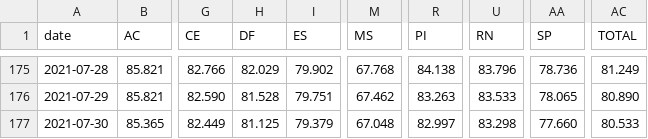
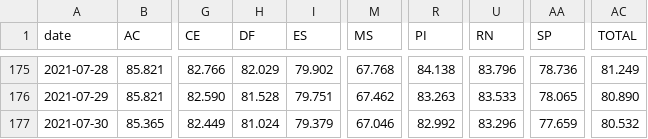
Before and after one commit to j3r3mias/j3r3mias.github.io, a CSV file: covid/brazil-not-fully-vaccinated-per-state.csv, drawn as a sheet; only a part is shown, gaps mark what is left out; the diff names each change by its address in the sheet, - before the commit and + after, or states it on an @@ line.

Commit message:
New covid files in 31-07-2021-06-00.

```diff
--- a/covid/brazil-not-fully-vaccinated-per-state.csv
+++ b/covid/brazil-not-fully-vaccinated-per-state.csv
-H177 (DF): 81.125
+H177 (DF): 81.024
-M177 (MS): 67.048
+M177 (MS): 67.046
-R177 (PI): 82.997
+R177 (PI): 82.992
-U177 (RN): 83.298
+U177 (RN): 83.296
-AA177 (SP): 77.660
+AA177 (SP): 77.659
-AC177 (TOTAL): 80.533
+AC177 (TOTAL): 80.532
```
Also changed, not shown: covid/brazil-single-or-first-dose-vaccinated-per-state.csv, 2 other files.
